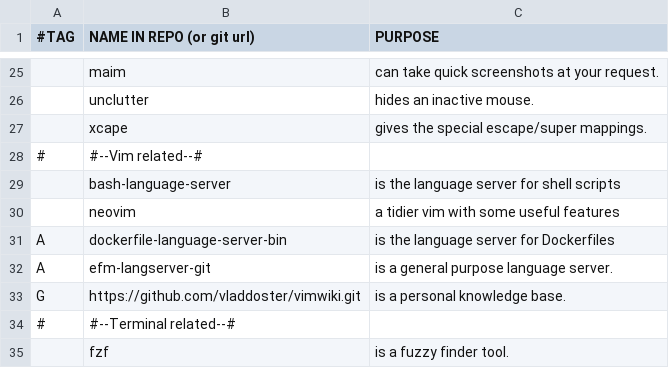
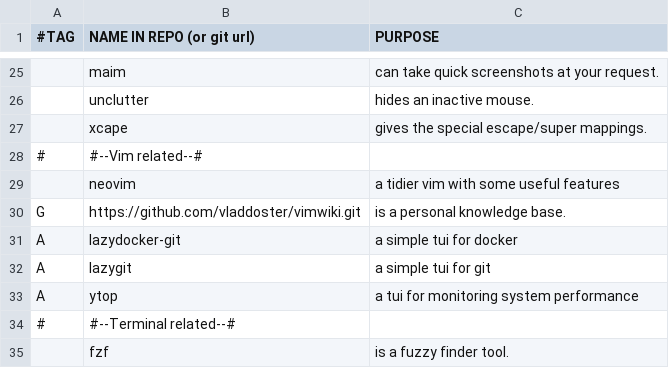
Before and after one commit to rescenic/system-bootstrap, a CSV file: user-programs.csv, drawn as a sheet; only a part is shown, gaps mark what is left out; removed rows and columns are numbered as before the commit, all else as after; the diff names each change by its address in the sheet, - before the commit and + after, or states it on an @@ line.

```diff
--- a/user-programs.csv
+++ b/user-programs.csv
-row 29:  | bash-language-server | is the language server for shell scripts
-row 31: A | dockerfile-language-server-bin | is the language server for Dockerfiles
-row 32: A | efm-langserver-git | is a general purpose language server.
+row 31: A | lazydocker-git | a simple tui for docker
+row 32: A | lazygit | a simple tui for git
+row 33: A | ytop | a tui for monitoring system performance
```
Also changed, not shown: 1 other file.
